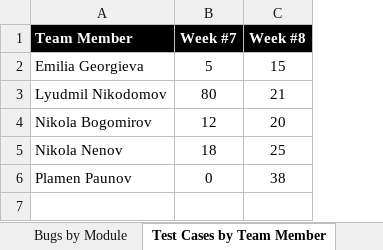
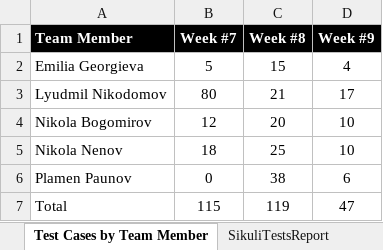
Before and after one commit to Team-Griffin-SQA-2015/Additional-Ressources, an Excel workbook: Documents/Tests Progress.xlsx, sheet Test Cases by Team Member, drawn as a sheet; values as stored, in another font and other column widths than the file's, no borders; the diff names each change by its address in the sheet, - before the commit and + after, or states it on an @@ line.

Commit message:
Updated report.

```diff
--- a/Documents/Tests Progress.xlsx (sheet Test Cases by Team Member)
+++ b/Documents/Tests Progress.xlsx (sheet Test Cases by Team Member)
+sheet tab: SikuliTestsReport
+column D (Week #9), rows 2-6: 4 | 17 | 10 | 10 | 6
+row 7: Total | 115 | 119 | 47
```
Also changed, not shown: other sheet tabs.
